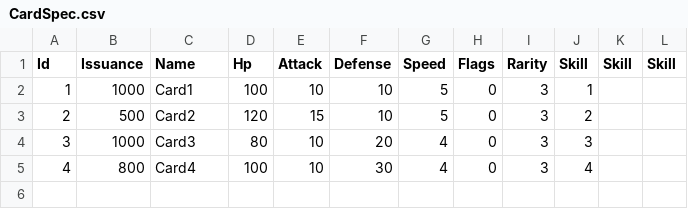
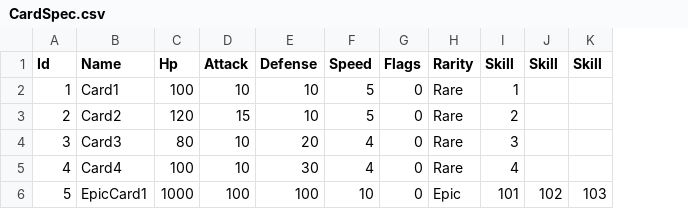
Before and after one commit to umegaya/solidity_unity_game_sample, a CSV file: dapp/tools/admin/Data/CardSpec.csv, drawn as a sheet; removed rows and columns are numbered as before the commit, all else as after; the diff names each change by its address in the sheet, - before the commit and + after, or states it on an @@ line.

Commit message:
rewrite client Send RPC (use DTO TransactionReciept) add issuance datas

```diff
--- a/dapp/tools/admin/Data/CardSpec.csv
+++ b/dapp/tools/admin/Data/CardSpec.csv
-column B (Issuance), rows 2-5: 1000 | 500 | 1000 | 800
-H2:H5 (Rarity): 3
+H2:H5 (Rarity): Rare
+row 6: 5 | EpicCard1 | 1000 | 100 | 100 | 10 | 0 | Epic | 101 | 102 | 103
```
Also changed, not shown: 18 other files.
